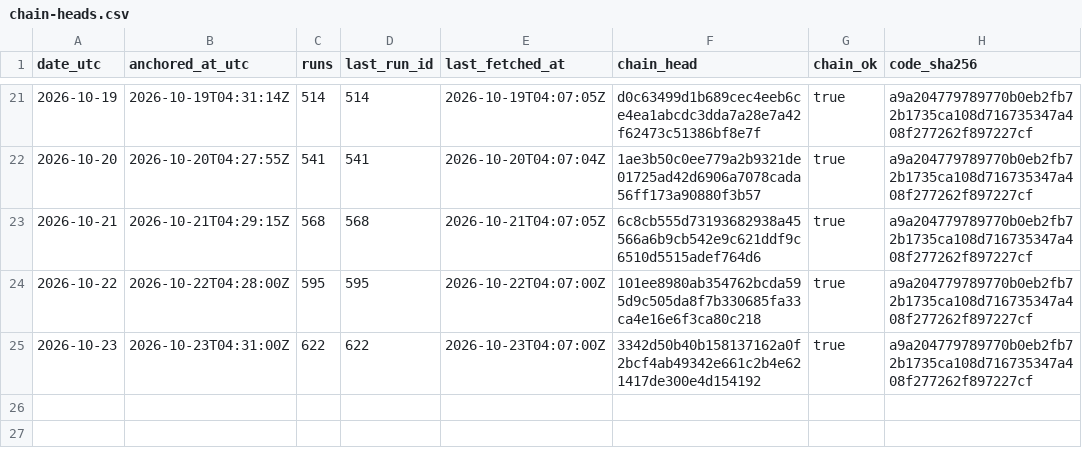
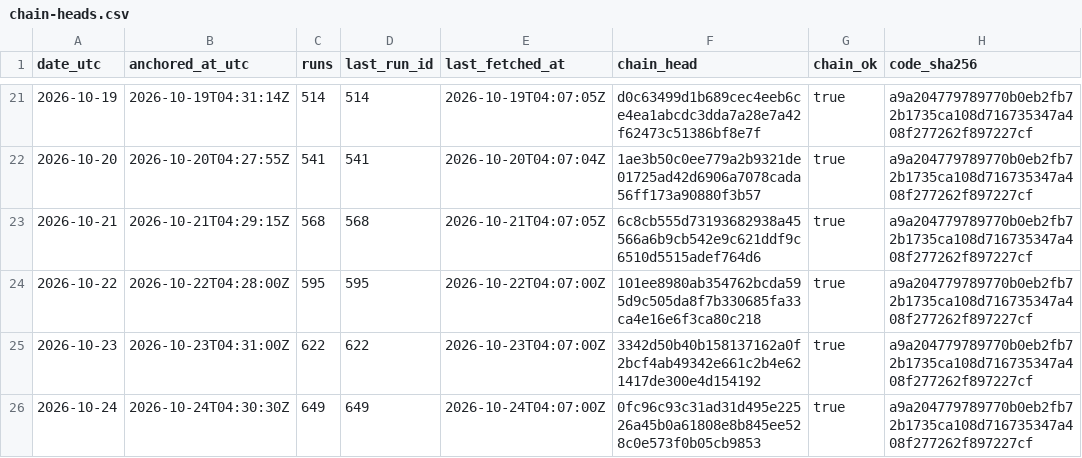
Before and after one commit to kvantixtech/energinet-forecasts, a CSV file: anchors/chain-heads.csv, drawn as a sheet; only a part is shown, gaps mark what is left out; the diff names each change by its address in the sheet, - before the commit and + after, or states it on an @@ line.

Commit message:
anchor 2026-10-24: chain head 0fc96c93c31a (run 649, 649 runs, chain_ok=true)

```diff
--- a/anchors/chain-heads.csv
+++ b/anchors/chain-heads.csv
+row 26: 2026-10-24 | 2026-10-24T04:30:30Z | 649 | 649 | 2026-10-24T04:07:00Z | 0fc96c93c31ad31d495e22526a45b0a61808e8b845ee528c0e573f0b05cb9853 | true | a9a204779789770b0eb2fb72b1735ca108d716735347a408f277262f897227cf
```
